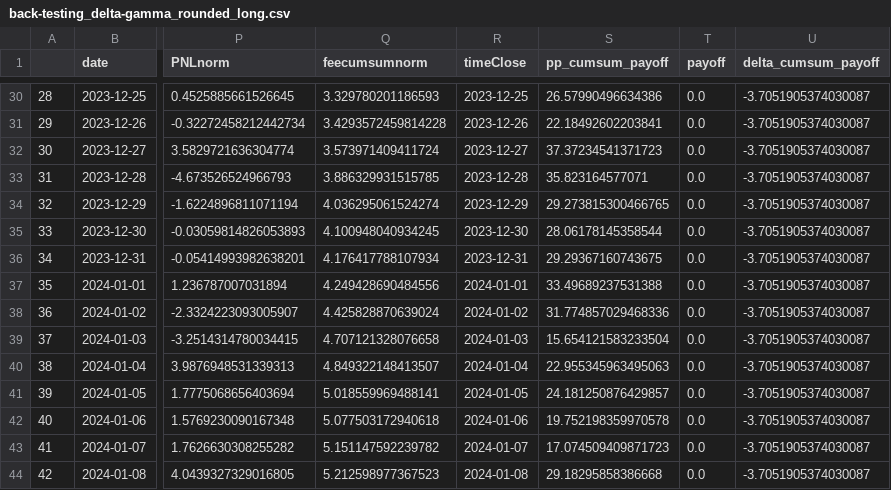
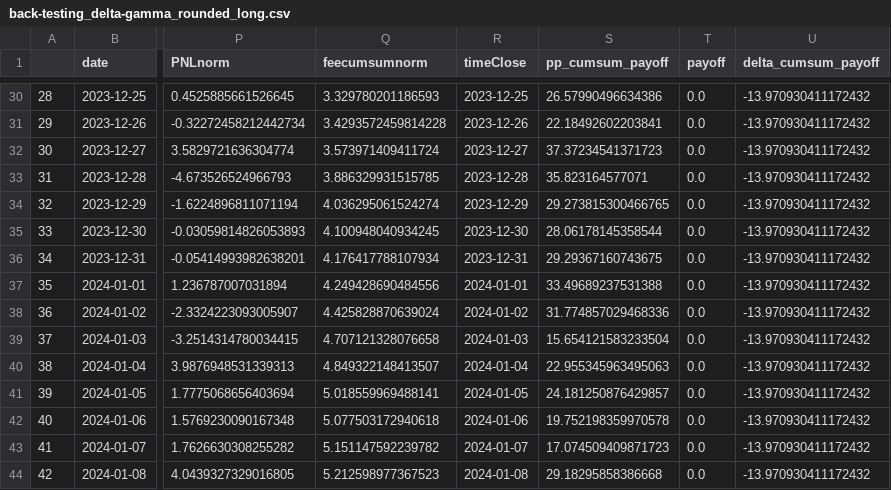
Before and after one commit to jiaxiang-cheng/definer, a CSV file: results/back-testing_delta-gamma_rounded_long.csv, drawn as a sheet; only a part is shown, gaps mark what is left out; the diff covers the shown part only; the diff names each change by its address in the sheet, - before the commit and + after, or states it on an @@ line.

Commit message:
update delta-gamma strategy with long options only

```diff
--- a/results/back-testing_delta-gamma_rounded_long.csv
+++ b/results/back-testing_delta-gamma_rounded_long.csv
-U30:U44 (delta_cumsum_payoff): -3.7051905374030087
+U30:U44 (delta_cumsum_payoff): -13.970930411172432
```
Also changed, not shown: 33 edited cells elsewhere in this file, results/back-testing_delta-gamma_long.csv, 4 other files.
